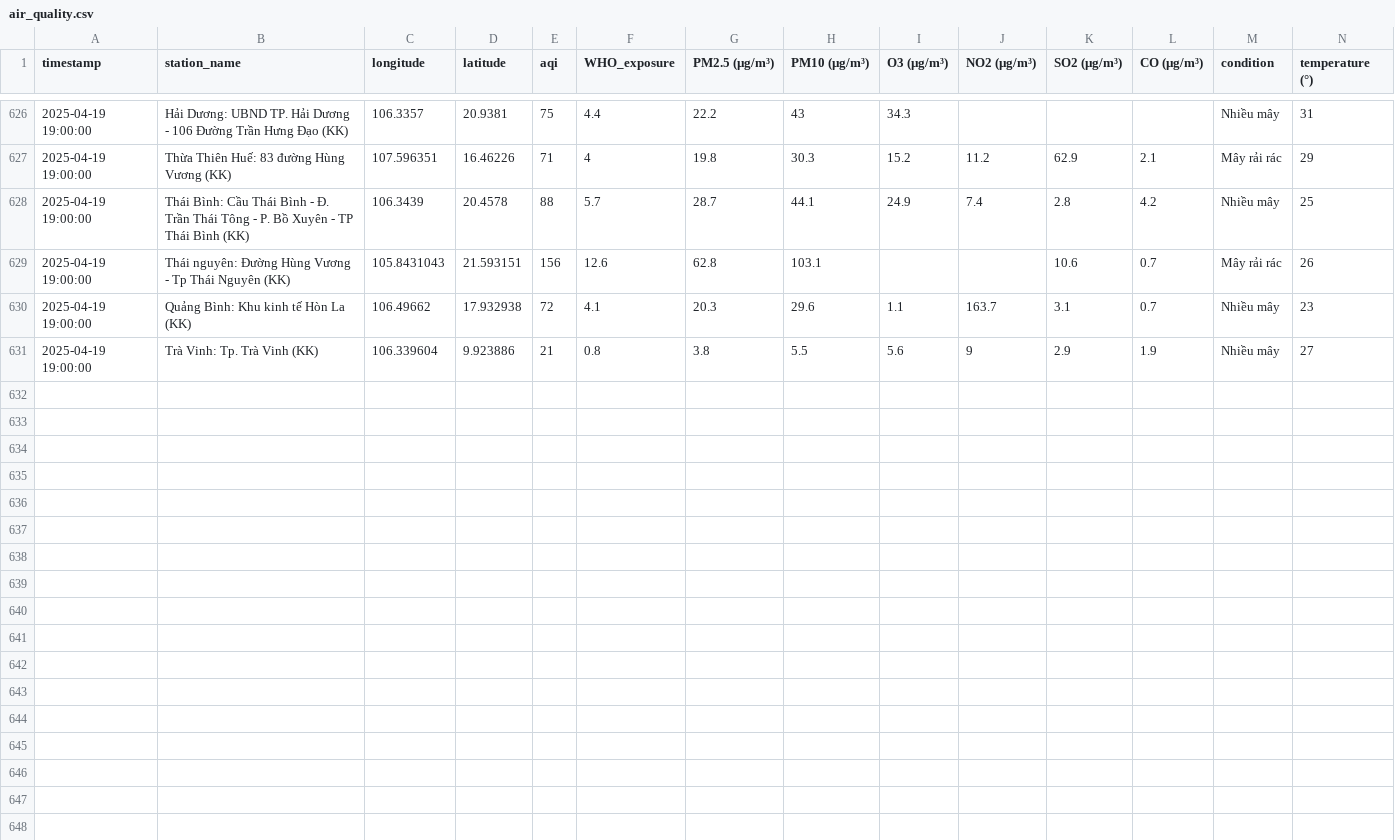
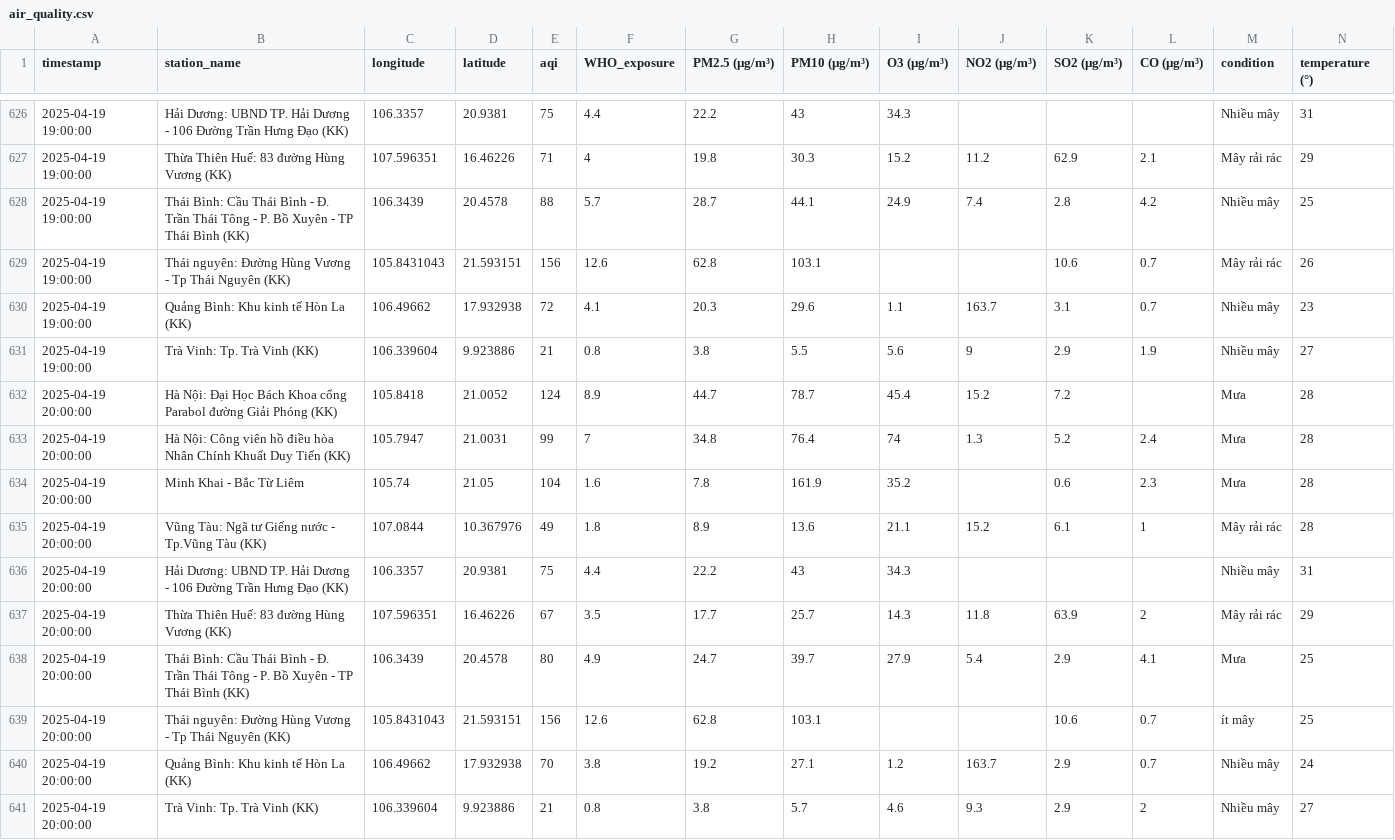
Before and after one commit to tyl1312/Air-Quality, a CSV file: air_quality.csv, drawn as a sheet; only a part is shown, gaps mark what is left out; rows hold the shown columns only; the diff names each change by its address in the sheet, - before the commit and + after, or states it on an @@ line.

```diff
--- a/air_quality.csv
+++ b/air_quality.csv
+row 632: 2025-04-19 20:00:00 | Hà Nội: Đại Học Bách Khoa cổng Parabol đường Giải Phóng (KK) | 105.8418 | 21.0052 | 124 | 8.9 | 44.7 | 78.7 | 45.4 | 15.2 | 7.2 |  | Mưa | 28
+row 633: 2025-04-19 20:00:00 | Hà Nội: Công viên hồ điều hòa Nhân Chính Khuất Duy Tiến (KK) | 105.7947 | 21.0031 | 99 | 7 | 34.8 | 76.4 | 74 | 1.3 | 5.2 | 2.4 | Mưa | 28
+row 634: 2025-04-19 20:00:00 | Minh Khai - Bắc Từ Liêm | 105.74 | 21.05 | 104 | 1.6 | 7.8 | 161.9 | 35.2 |  | 0.6 | 2.3 | Mưa | 28
+row 635: 2025-04-19 20:00:00 | Vũng Tàu: Ngã tư Giếng nước - Tp.Vũng Tàu (KK) | 107.0844 | 10.367976 | 49 | 1.8 | 8.9 | 13.6 | 21.1 | 15.2 | 6.1 | 1 | Mây rải rác | 28
+row 636: 2025-04-19 20:00:00 | Hải Dương: UBND TP. Hải Dương - 106 Đường Trần Hưng Đạo (KK) | 106.3357 | 20.9381 | 75 | 4.4 | 22.2 | 43 | 34.3 |  |  |  | Nhiều mây | 31
+row 637: 2025-04-19 20:00:00 | Thừa Thiên Huế: 83 đường Hùng Vương (KK) | 107.596351 | 16.46226 | 67 | 3.5 | 17.7 | 25.7 | 14.3 | 11.8 | 63.9 | 2 | Mây rải rác | 29
+row 638: 2025-04-19 20:00:00 | Thái Bình: Cầu Thái Bình - Đ. Trần Thái Tông - P. Bồ Xuyên - TP Thái Bình (KK) | 106.3439 | 20.4578 | 80 | 4.9 | 24.7 | 39.7 | 27.9 | 5.4 | 2.9 | 4.1 | Mưa | 25
+row 639: 2025-04-19 20:00:00 | Thái nguyên: Đường Hùng Vương - Tp Thái Nguyên (KK) | 105.8431043 | 21.593151 | 156 | 12.6 | 62.8 | 103.1 |  |  | 10.6 | 0.7 | ít mây | 25
+row 640: 2025-04-19 20:00:00 | Quảng Bình: Khu kinh tế Hòn La (KK) | 106.49662 | 17.932938 | 70 | 3.8 | 19.2 | 27.1 | 1.2 | 163.7 | 2.9 | 0.7 | Nhiều mây | 24
+row 641: 2025-04-19 20:00:00 | Trà Vinh: Tp. Trà Vinh (KK) | 106.339604 | 9.923886 | 21 | 0.8 | 3.8 | 5.7 | 4.6 | 9.3 | 2.9 | 2 | Nhiều mây | 27
```
